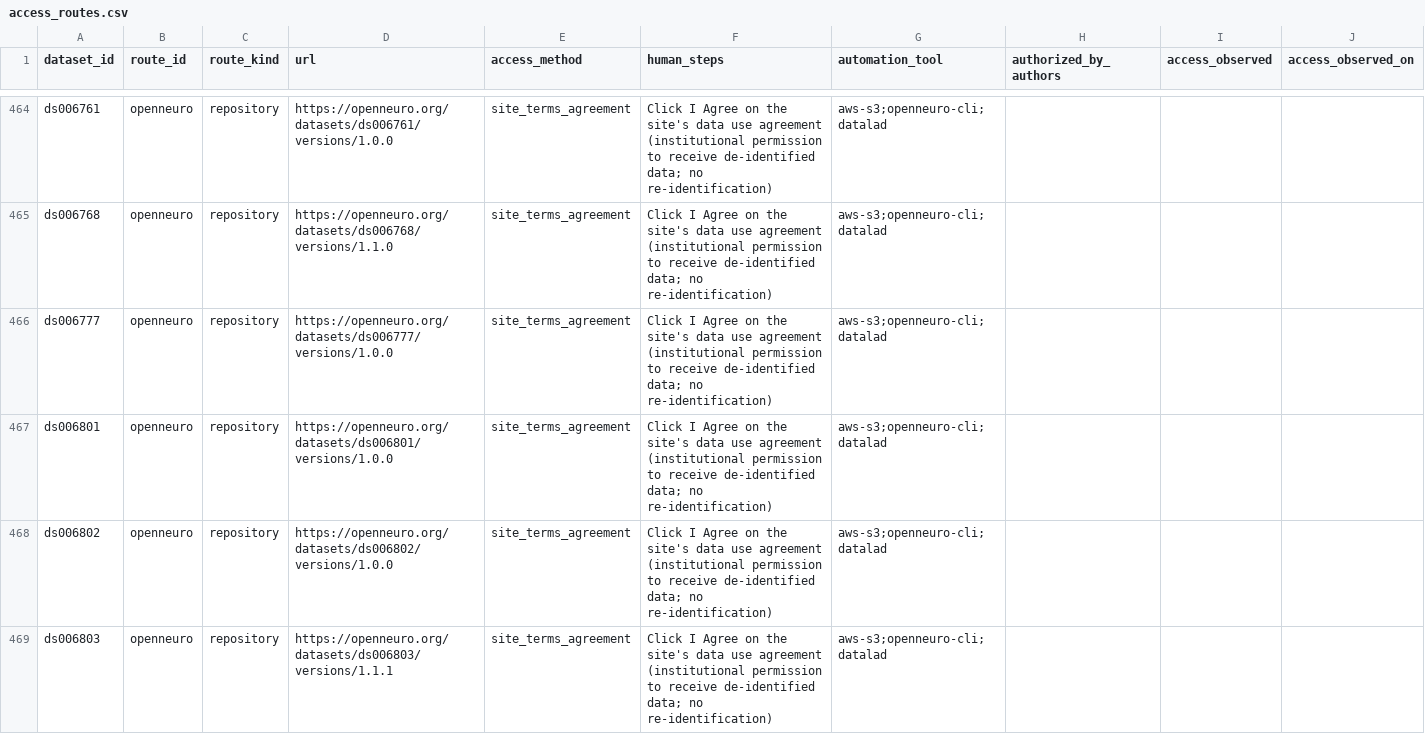
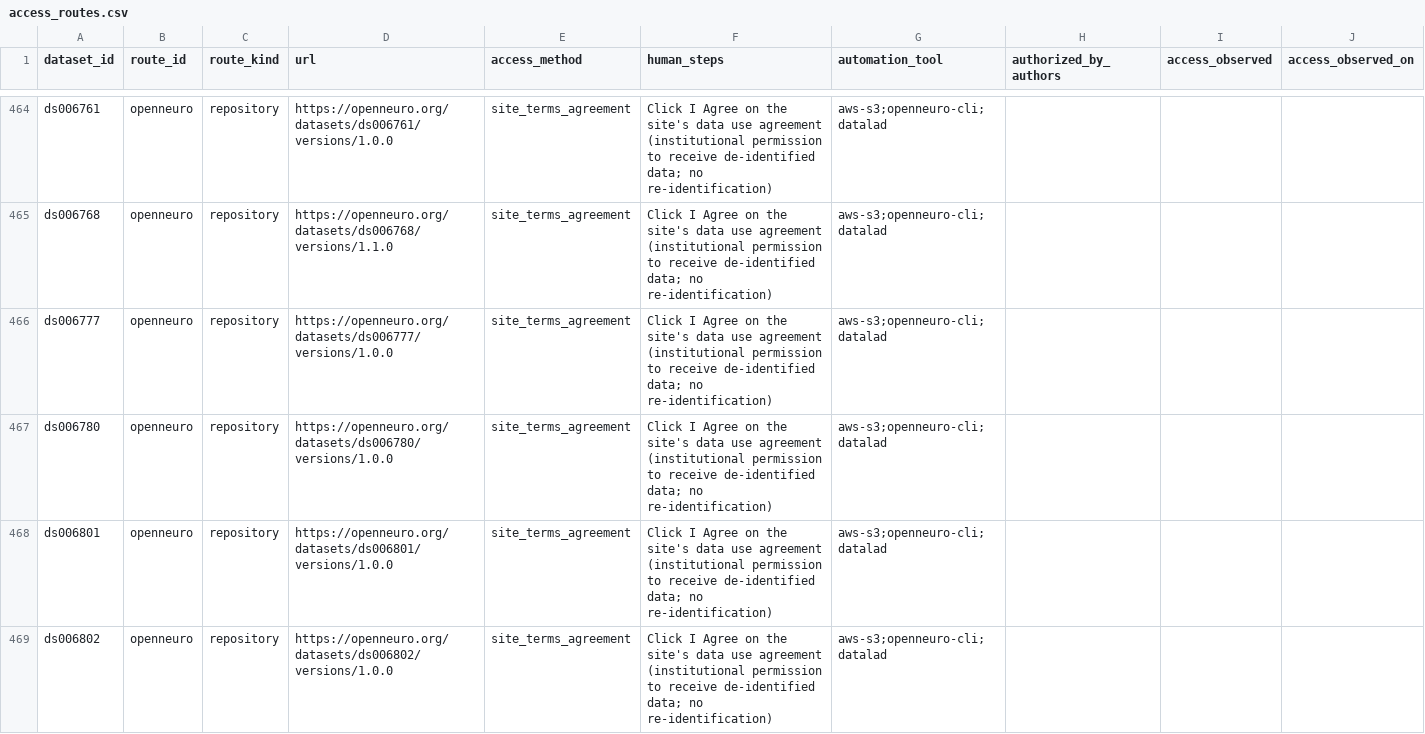
Before and after one commit to itoten/eeg_dataset_db, a CSV file: data/access_routes.csv, drawn as a sheet; only a part is shown, gaps mark what is left out; the shorter side is filled out with more unchanged rows; the diff names each change by its address in the sheet, - before the commit and + after, or states it on an @@ line.

```diff
--- a/data/access_routes.csv
+++ b/data/access_routes.csv
+row 467: ds006780 | openneuro | repository | https://openneuro.org/datasets/ds006780/versions/1.0.0 | site_terms_agreement | Click I Agree on the site's data use agreement (institutional permission to receive de-identified data; no re-identification) | aws-s3;openneuro-cli;datalad
```
Also changed, not shown: data/acquisition_setups.csv, data/datasets.csv, 8 other files.
